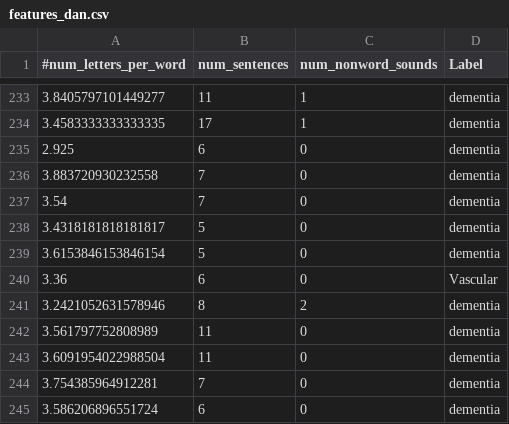
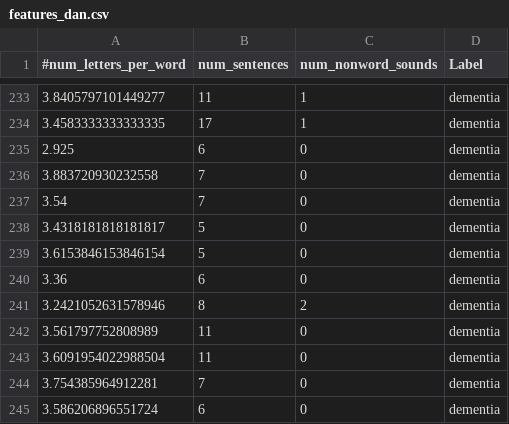
Before and after one commit to ravdeepjohar/ANLP-LAB, a CSV file: features_dan.csv, drawn as a sheet; only a part is shown, gaps mark what is left out; the diff covers the shown part only.

```diff
--- a/features_dan.csv
+++ b/features_dan.csv
@@ -239,3 +239,3 @@
 3.6153846153846154,5,0,dementia
-3.36,6,0,Vascular
+3.36,6,0,dementia
 3.2421052631578946,8,2,dementia
```
Also changed, not shown: 1 removed row and 5 edited cells elsewhere in this file.
